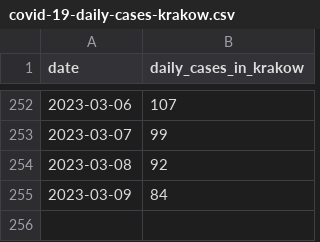
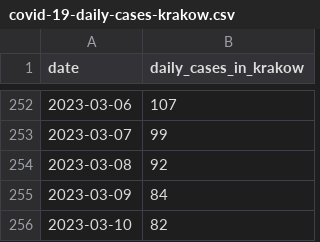
Before and after one commit to pjachowi/covid-19-cases-krakow, a CSV file: covid-19-daily-cases-krakow.csv, drawn as a sheet; only a part is shown, gaps mark what is left out.

Commit message:
Update daily cases.

```diff
--- a/covid-19-daily-cases-krakow.csv
+++ b/covid-19-daily-cases-krakow.csv
@@ -255 +255,2 @@
 "2023-03-09",84
+"2023-03-10",82
```
